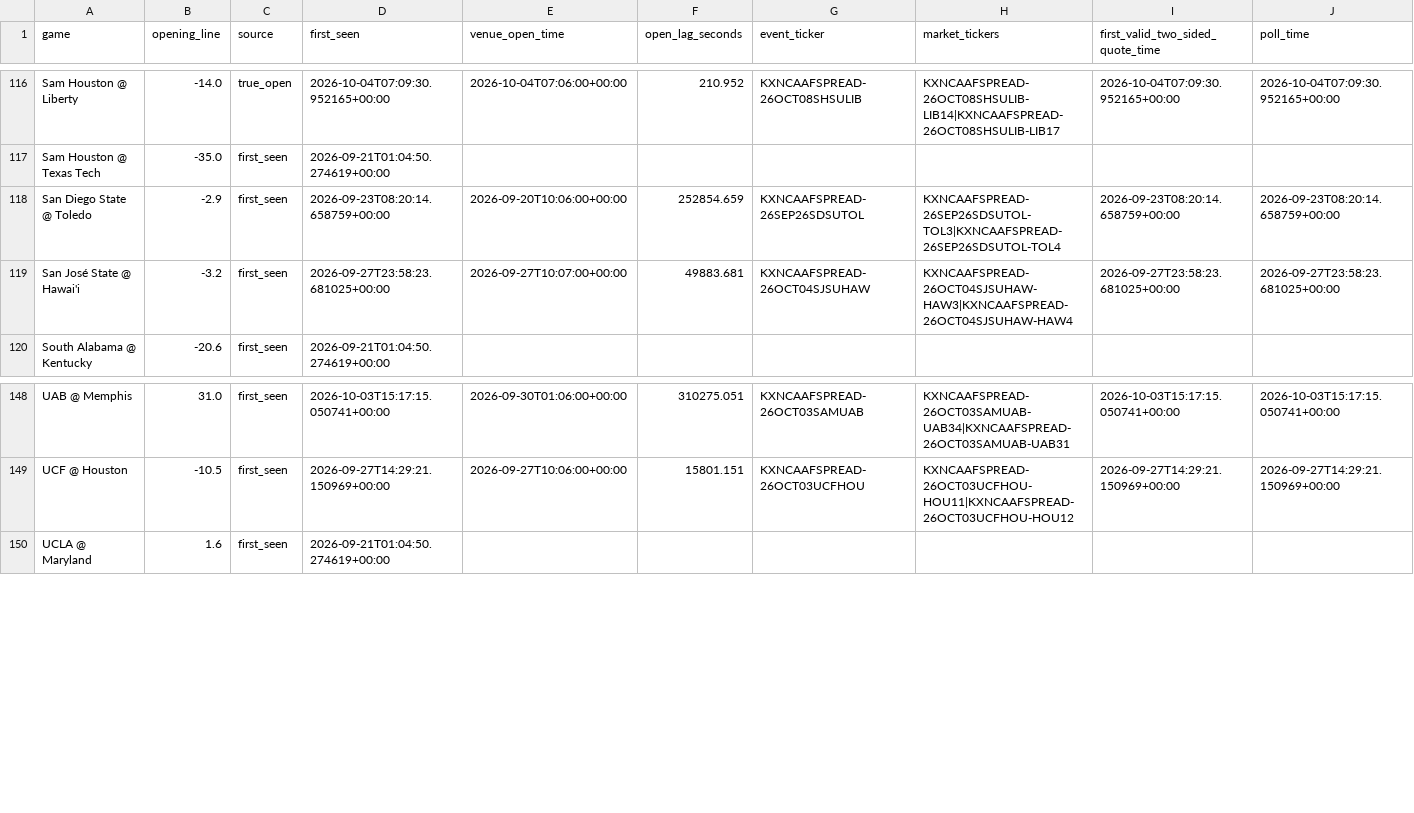
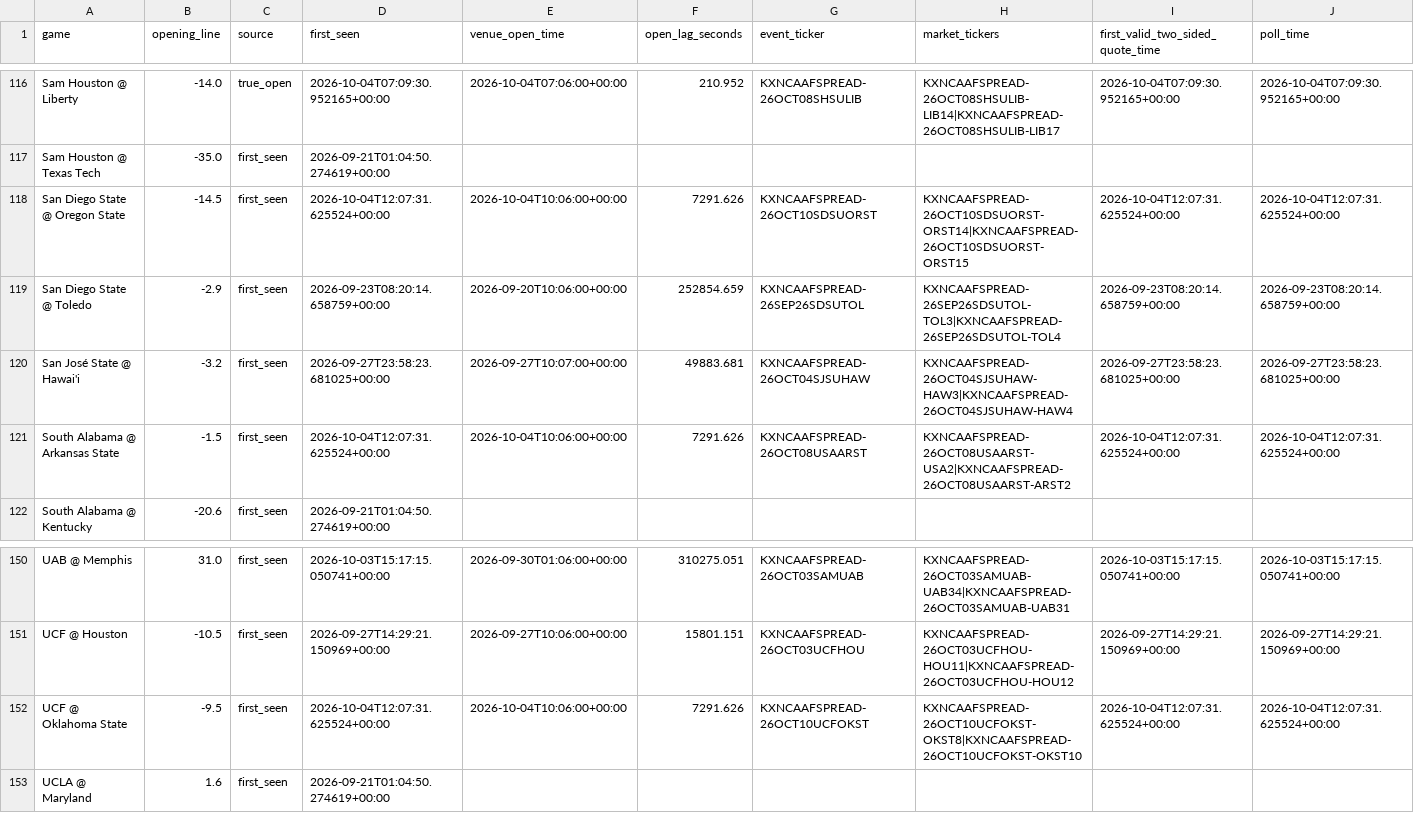
Before and after one commit to oaighew-ai/Routine-, a CSV file: data/opens.csv, drawn as a sheet; only a part is shown, gaps mark what is left out; rows hold the shown columns only; the diff names each change by its address in the sheet, - before the commit and + after, or states it on an @@ line.

```diff
--- a/data/opens.csv
+++ b/data/opens.csv
+row 118: San Diego State @ Oregon State | -14.5 | first_seen | 2026-10-04T12:07:31.625524+00:00 | 2026-10-04T10:06:00+00:00 | 7291.626 | KXNCAAFSPREAD-26OCT10SDSUORST | KXNCAAFSPREAD-26OCT10SDSUORST-ORST14|KXNCAAFSPREAD-26OCT10SDSUORST-ORST15 | 2026-10-04T12:07:31.625524+00:00 | 2026-10-04T12:07:31.625524+00:00
+row 121: South Alabama @ Arkansas State | -1.5 | first_seen | 2026-10-04T12:07:31.625524+00:00 | 2026-10-04T10:06:00+00:00 | 7291.626 | KXNCAAFSPREAD-26OCT08USAARST | KXNCAAFSPREAD-26OCT08USAARST-USA2|KXNCAAFSPREAD-26OCT08USAARST-ARST2 | 2026-10-04T12:07:31.625524+00:00 | 2026-10-04T12:07:31.625524+00:00
+row 152: UCF @ Oklahoma State | -9.5 | first_seen | 2026-10-04T12:07:31.625524+00:00 | 2026-10-04T10:06:00+00:00 | 7291.626 | KXNCAAFSPREAD-26OCT10UCFOKST | KXNCAAFSPREAD-26OCT10UCFOKST-OKST8|KXNCAAFSPREAD-26OCT10UCFOKST-OKST10 | 2026-10-04T12:07:31.625524+00:00 | 2026-10-04T12:07:31.625524+00:00
```
Also changed, not shown: 6 other files.
